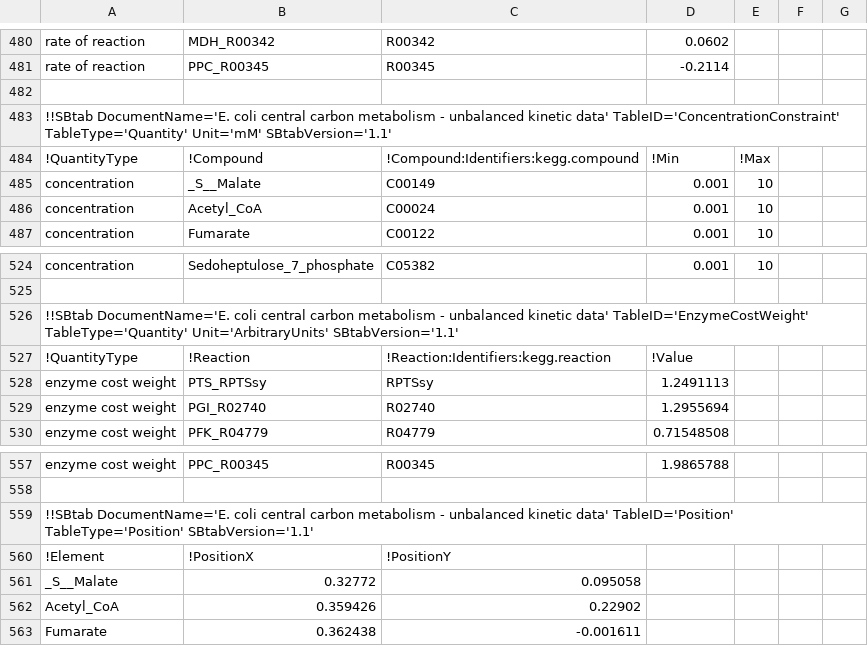
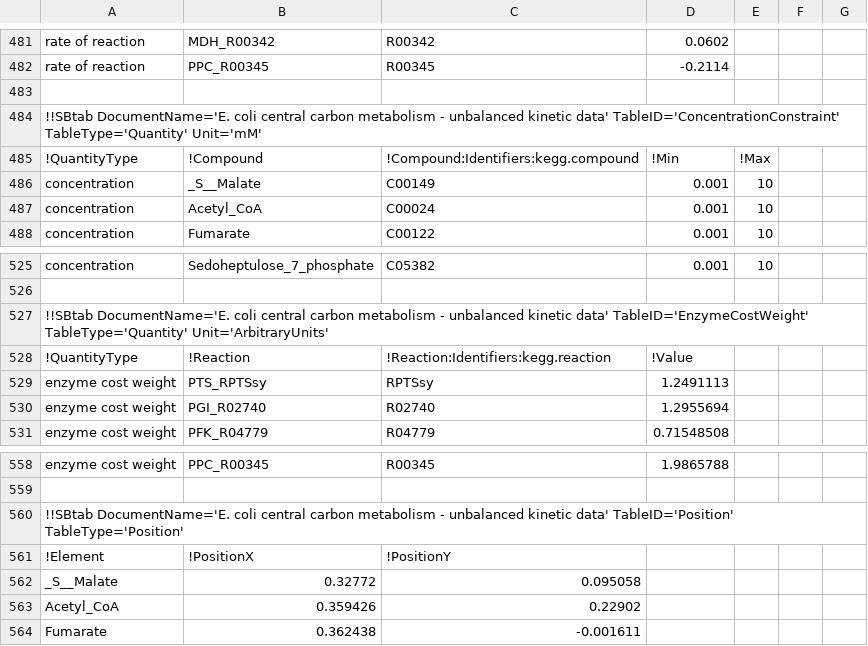
Before and after one commit to liebermeister/enzyme-cost-minimization, a TSV file: resources/models/escherichia-coli_noor_2016/escherichia-coli_noor_2016_2016_data.tsv, drawn as a sheet; only a part is shown, gaps mark what is left out; the diff covers the shown part only.

```diff
--- a/resources/models/escherichia-coli_noor_2016/escherichia-coli_noor_2016_2016_data.tsv
+++ b/resources/models/escherichia-coli_noor_2016/escherichia-coli_noor_2016_2016_data.tsv
@@ -482,3 +483,3 @@ rate of reaction	PPC_R00345	R00345	-0.2114
 						
-!!SBtab DocumentName='E. coli central carbon metabolism - unbalanced kinetic data' TableID='ConcentrationConstraint' TableType='Quantity' Unit='mM' SBtabVersion='1.1'						
+!!SBtab DocumentName='E. coli central carbon metabolism - unbalanced kinetic data' TableID='ConcentrationConstraint' TableType='Quantity' Unit='mM'						
 !QuantityType	!Compound	!Compound:Identifiers:kegg.compound	!Min	!Max		
@@ -525,3 +526,3 @@ concentration	Sedoheptulose_7_phosphate	C05382	0.001	10
 						
-!!SBtab DocumentName='E. coli central carbon metabolism - unbalanced kinetic data' TableID='EnzymeCostWeight' TableType='Quantity' Unit='ArbitraryUnits' SBtabVersion='1.1'						
+!!SBtab DocumentName='E. coli central carbon metabolism - unbalanced kinetic data' TableID='EnzymeCostWeight' TableType='Quantity' Unit='ArbitraryUnits'						
 !QuantityType	!Reaction	!Reaction:Identifiers:kegg.reaction	!Value			
@@ -558,3 +559,3 @@ enzyme cost weight	PPC_R00345	R00345	1.9865788
 						
-!!SBtab DocumentName='E. coli central carbon metabolism - unbalanced kinetic data' TableID='Position' TableType='Position' SBtabVersion='1.1'						
+!!SBtab DocumentName='E. coli central carbon metabolism - unbalanced kinetic data' TableID='Position' TableType='Position'						
 !Element	!PositionX	!PositionY				
```
Also changed, not shown: 1 added row and 5 edited cells elsewhere in this file, resources/data/name-conversion/catalysed_reaction_bsu.tsv, resources/data/name-conversion/catalysed_reaction_eco.tsv, 3 other files.
